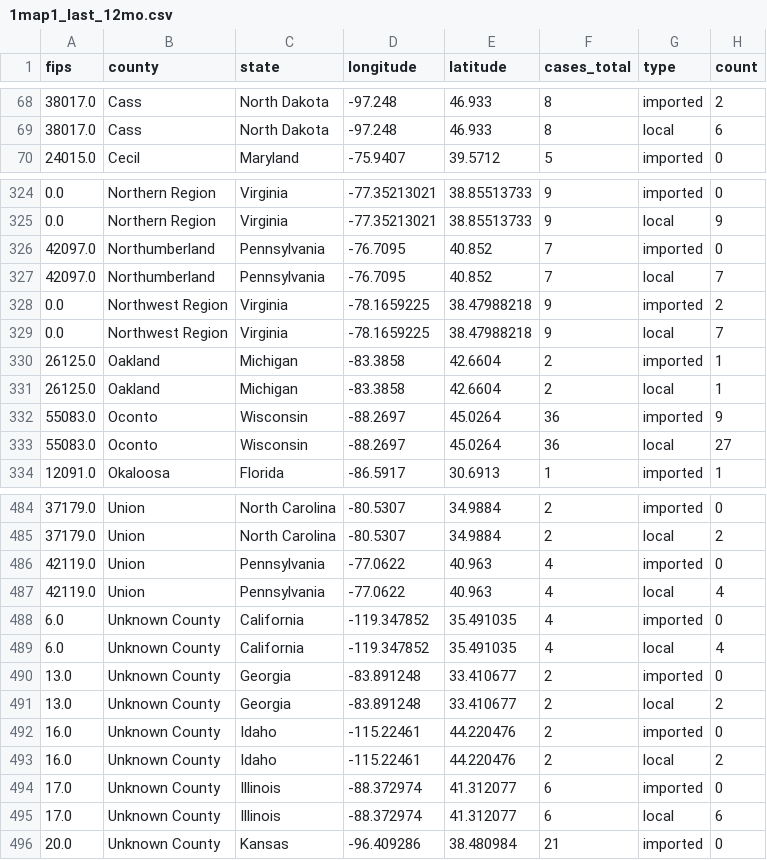
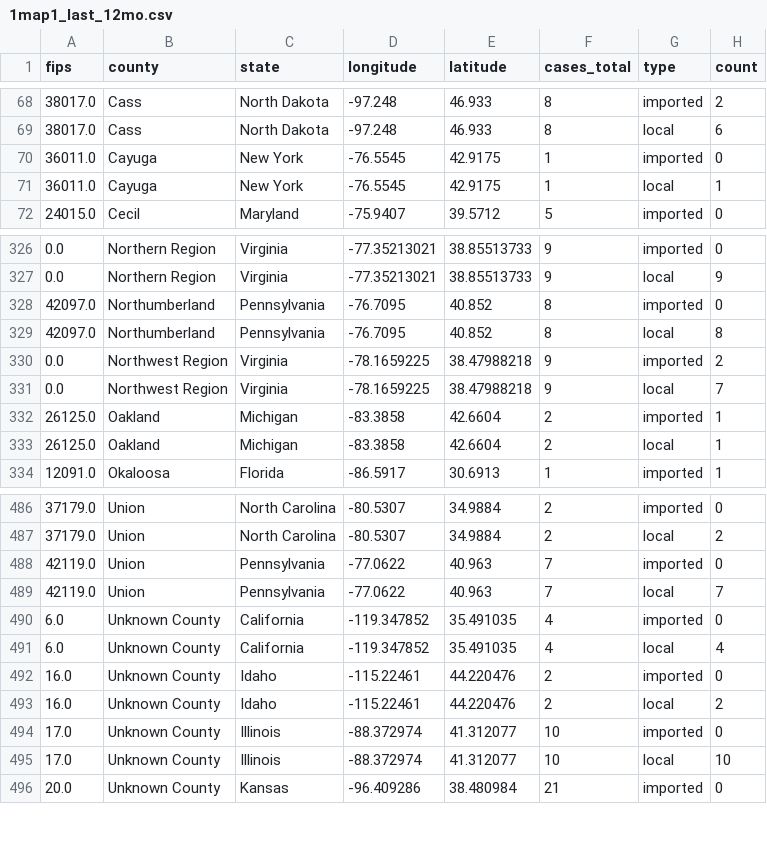
Before and after one commit to CSSEGISandData/measles_tracker_test, a CSV file: GitHub Ready Version/1map1_last_12mo.csv, drawn as a sheet; only a part is shown, gaps mark what is left out; the diff covers the shown part only.

```diff
--- a/GitHub Ready Version/1map1_last_12mo.csv
+++ b/GitHub Ready Version/1map1_last_12mo.csv
@@ -69,2 +69,4 @@ fips,county,state,longitude,latitude,cases_total,type,count
 38017.0,Cass,North Dakota,-97.248,46.933,8,local,6
+36011.0,Cayuga,New York,-76.5545,42.9175,1,imported,0
+36011.0,Cayuga,New York,-76.5545,42.9175,1,local,1
 24015.0,Cecil,Maryland,-75.9407,39.5712,5,imported,0
@@ -325,4 +327,4 @@ fips,county,state,longitude,latitude,cases_total,type,count
 0.0,Northern Region,Virginia,-77.35213021,38.85513733,9,local,9
-42097.0,Northumberland,Pennsylvania,-76.7095,40.852,7,imported,0
-42097.0,Northumberland,Pennsylvania,-76.7095,40.852,7,local,7
+42097.0,Northumberland,Pennsylvania,-76.7095,40.852,8,imported,0
+42097.0,Northumberland,Pennsylvania,-76.7095,40.852,8,local,8
 0.0,Northwest Region,Virginia,-78.1659225,38.47988218,9,imported,2
@@ -331,4 +333,2 @@ fips,county,state,longitude,latitude,cases_total,type,count
 26125.0,Oakland,Michigan,-83.3858,42.6604,2,local,1
-55083.0,Oconto,Wisconsin,-88.2697,45.0264,36,imported,9
-55083.0,Oconto,Wisconsin,-88.2697,45.0264,36,local,27
 12091.0,Okaloosa,Florida,-86.5917,30.6913,1,imported,1
@@ -485,12 +487,10 @@ fips,county,state,longitude,latitude,cases_total,type,count
 37179.0,Union,North Carolina,-80.5307,34.9884,2,local,2
-42119.0,Union,Pennsylvania,-77.0622,40.963,4,imported,0
-42119.0,Union,Pennsylvania,-77.0622,40.963,4,local,4
+42119.0,Union,Pennsylvania,-77.0622,40.963,7,imported,0
+42119.0,Union,Pennsylvania,-77.0622,40.963,7,local,7
 6.0,Unknown County,California,-119.347852,35.491035,4,imported,0
 6.0,Unknown County,California,-119.347852,35.491035,4,local,4
-13.0,Unknown County,Georgia,-83.891248,33.410677,2,imported,0
-13.0,Unknown County,Georgia,-83.891248,33.410677,2,local,2
 16.0,Unknown County,Idaho,-115.22461,44.220476,2,imported,0
 16.0,Unknown County,Idaho,-115.22461,44.220476,2,local,2
-17.0,Unknown County,Illinois,-88.372974,41.312077,6,imported,0
-17.0,Unknown County,Illinois,-88.372974,41.312077,6,local,6
+17.0,Unknown County,Illinois,-88.372974,41.312077,10,imported,0
+17.0,Unknown County,Illinois,-88.372974,41.312077,10,local,10
 20.0,Unknown County,Kansas,-96.409286,38.480984,21,imported,0
```
Also changed, not shown: 4 added rows and 96 edited cells elsewhere in this file, GitHub Ready Version/1map1_2026.csv, GitHub Ready Version/1map1_recent_2wk.csv, 12 other files.
